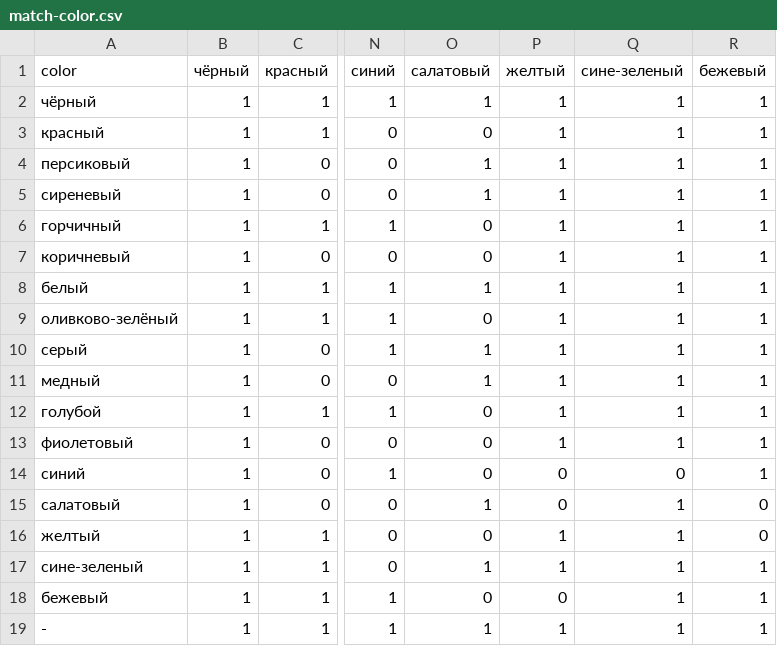
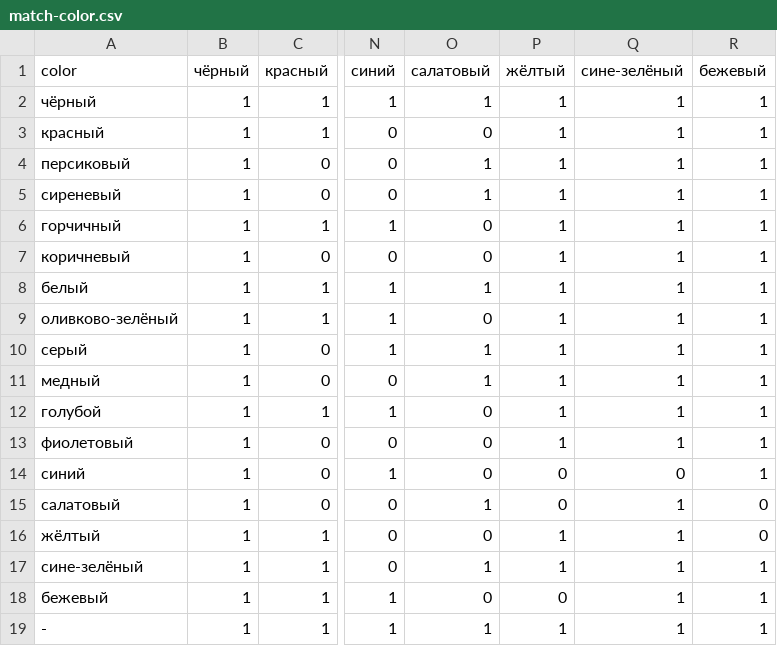
Before and after one commit to yupest/nto, a CSV file: НТИ-2021/match-color.csv, drawn as a sheet; only a part is shown, gaps mark what is left out; the diff names each change by its address in the sheet, - before the commit and + after, or states it on an @@ line.

```diff
--- a/НТИ-2021/match-color.csv
+++ b/НТИ-2021/match-color.csv
-P1: желтый
+P1: жёлтый
-Q1: сине-зеленый
+Q1: сине-зелёный
-A16 (color): желтый
+A16 (color): жёлтый
-A17 (color): сине-зеленый
+A17 (color): сине-зелёный
```
Also changed, not shown: НТИ-2021/wardrobe_v2.csv, 1 other file.
